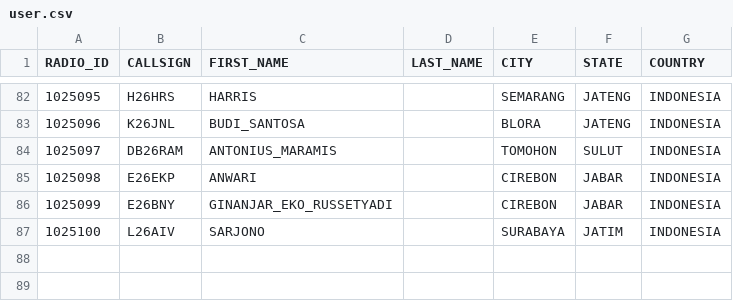
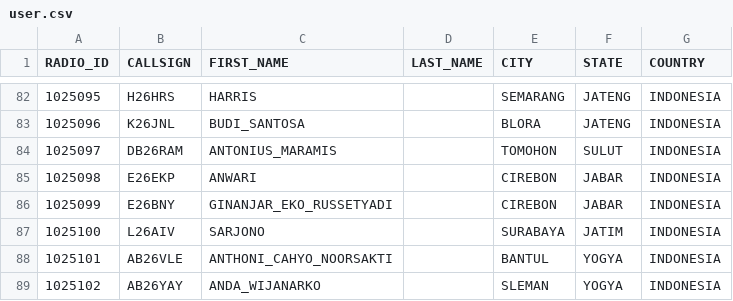
Before and after one commit to tombolptt/KT25ARI, a CSV file: user.csv, drawn as a sheet; only a part is shown, gaps mark what is left out; the diff names each change by its address in the sheet, - before the commit and + after, or states it on an @@ line.

Commit message:
Update user.csv

```diff
--- a/user.csv
+++ b/user.csv
+row 88: 1025101 | AB26VLE | ANTHONI_CAHYO_NOORSAKTI |  | BANTUL | YOGYA | INDONESIA
+row 89: 1025102 | AB26YAY | ANDA_WIJANARKO |  | SLEMAN | YOGYA | INDONESIA
```
